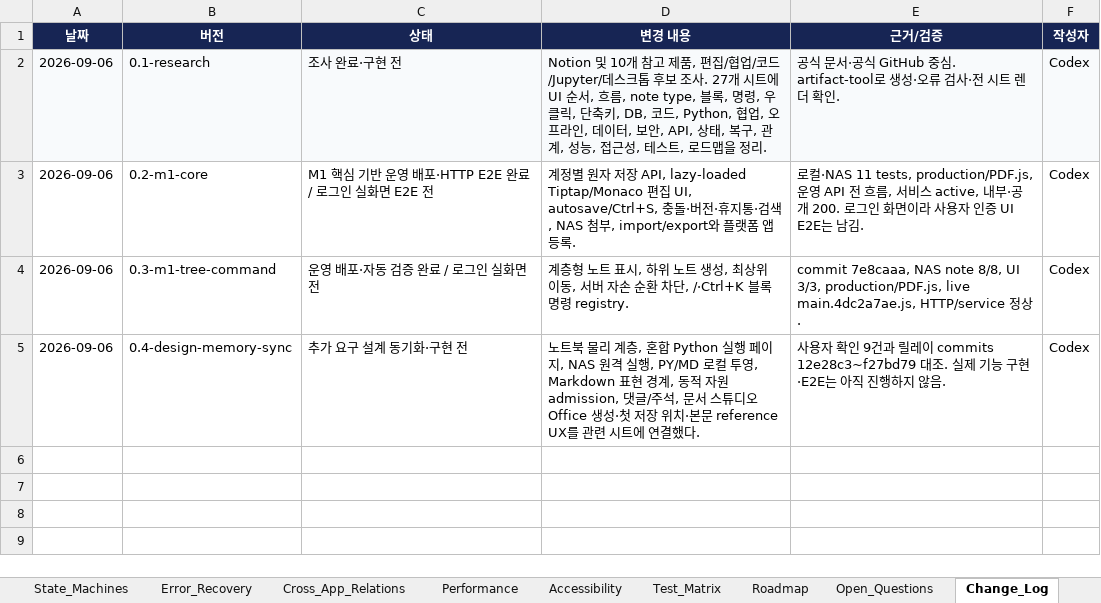
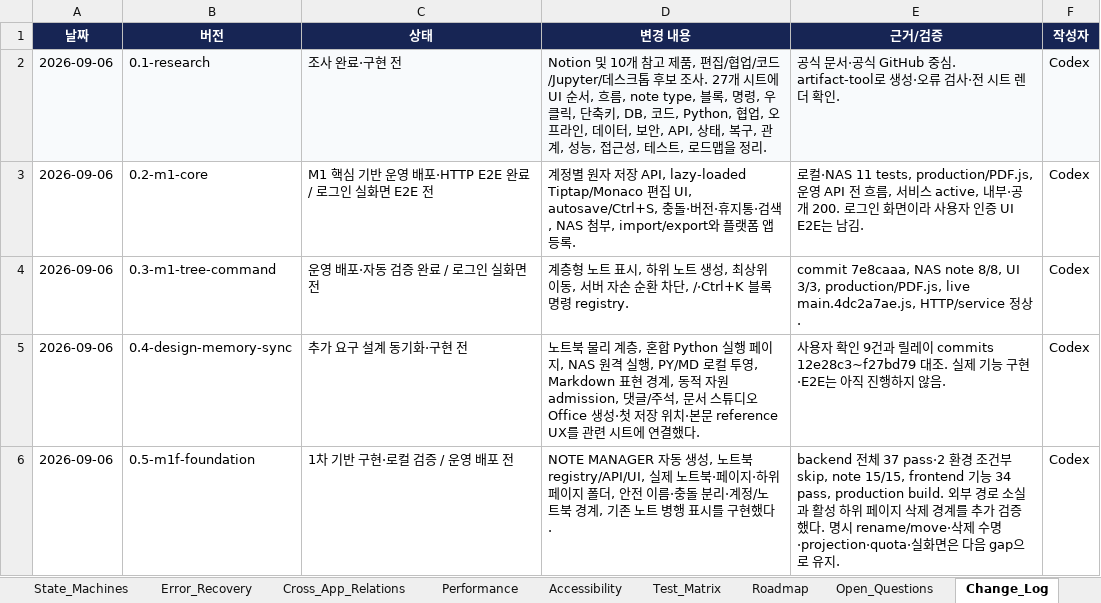
Before and after one commit to CLim020924/NAS_dev, an Excel workbook: docs/programs/NAS_NOTE_STUDIO_SPEC.xlsx, sheet Change_Log, drawn as a sheet; values as stored, in another font and other column widths than the file's, no borders; table styles not drawn; the diff names each change by its address in the sheet, - before the commit and + after, or states it on an @@ line.

Commit message:
feat: add notebook workspace foundation

```diff
--- a/docs/programs/NAS_NOTE_STUDIO_SPEC.xlsx (sheet Change_Log)
+++ b/docs/programs/NAS_NOTE_STUDIO_SPEC.xlsx (sheet Change_Log)
+row 6: 2026-09-06 | 0.5-m1f-foundation | 1차 기반 구현·로컬 검증 / 운영 배포 전 | NOTE MANAGER 자동 생성, 노트북 registry/API/UI, 실제 노트북·페이지·하위 페이지 폴더, 안전 이름·충돌 분리·계정/노트북 경계, 기존 노트 병행 표시를 구현했다. | backend 전체 37 pass·2 환경 조건부 skip, note 15/15, frontend 기능 34 pass, production build. 외부 경로 소실과 활성 하위 페이지 삭제 경계를 추가 검증했다. 명시 rename/move·삭제 수명·projection·quota·실화면은 다음 gap으로 유지. | Codex
```
Also changed, not shown: sheet Test_Matrix, sheet Implementation_Status, docs/NAS_PROJECT_LOG.xlsx, 5 other files.
